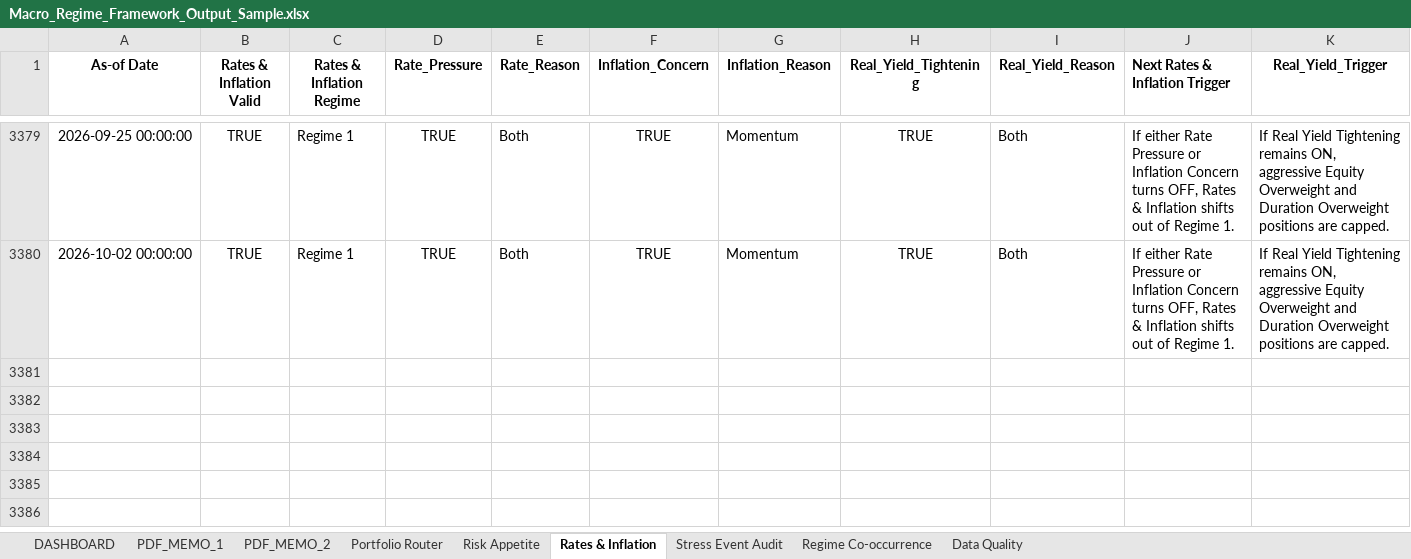
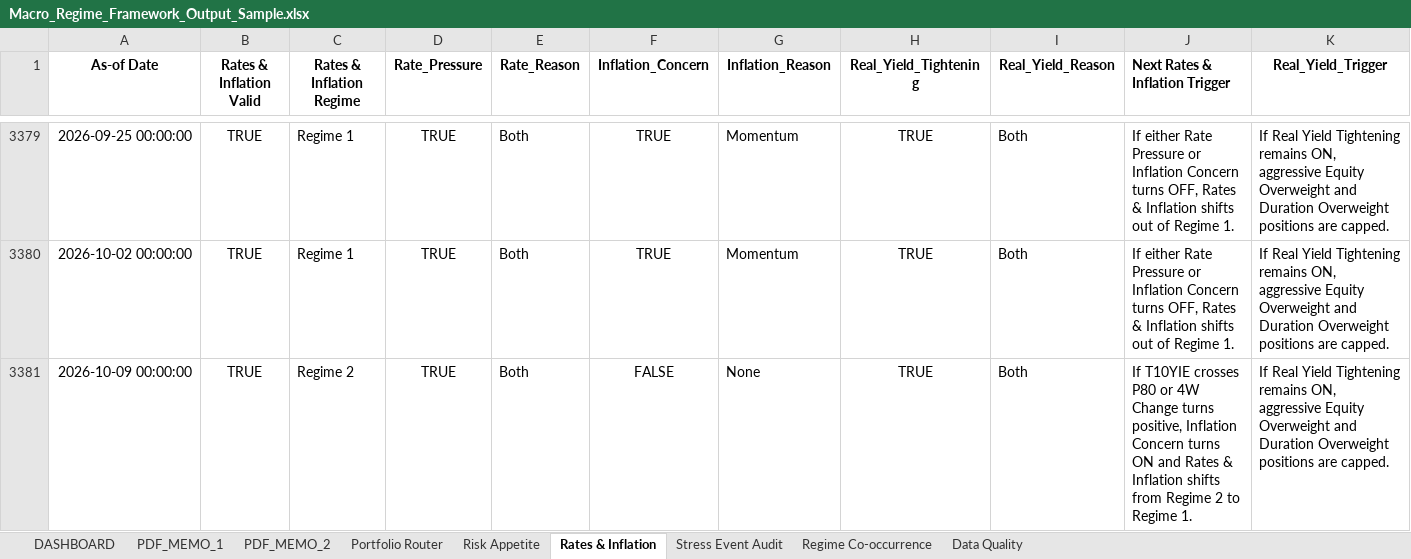
Before and after one commit to LeoJunghyunIm/macro-regime-portfolio-framework, an Excel workbook: sample_output/Macro_Regime_Framework_Output_Sample.xlsx, sheet Rates & Inflation, drawn as a sheet; only a part is shown, gaps mark what is left out; values as stored, in another font and other column widths than the file's, no borders; the diff names each change by its address in the sheet, - before the commit and + after, or states it on an @@ line.

```diff
--- a/sample_output/Macro_Regime_Framework_Output_Sample.xlsx (sheet Rates & Inflation)
+++ b/sample_output/Macro_Regime_Framework_Output_Sample.xlsx (sheet Rates & Inflation)
+row 3381: 2026-10-09 00:00:00 | TRUE | Regime 2 | TRUE | Both | FALSE | None | TRUE | Both | If T10YIE crosses P80 or 4W Change turns positive, Inflation Concern turns ON and Rates & Inflation shifts from Regime 2 to Regime 1. | If Real Yield Tightening remains ON, aggressive Equity Overweight and Duration Overweight positions are capped.
```
Also changed, not shown: sheet Risk Appetite, sheet Portfolio Router, sheet PDF_MEMO_1, sheet Regime Co-occurrence, sheet DASHBOARD, sheet Data Quality, 1 more sheet, hidden cells, charts or pictures, 4 other files.
